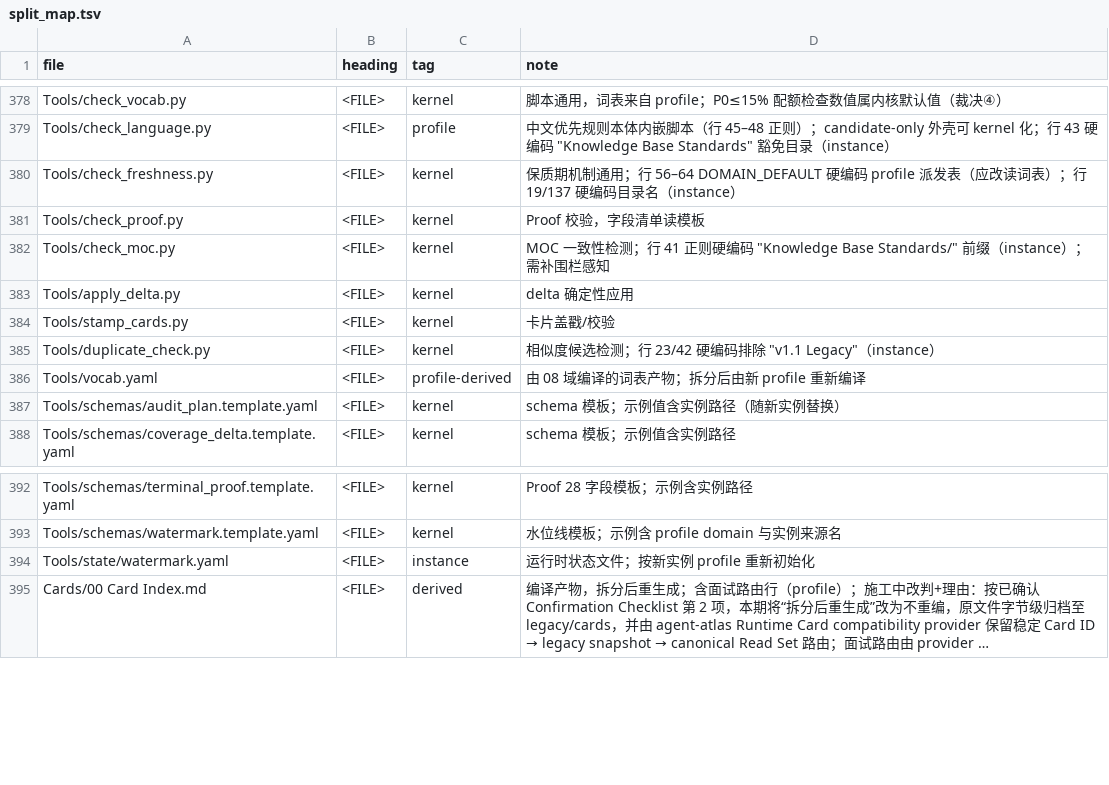
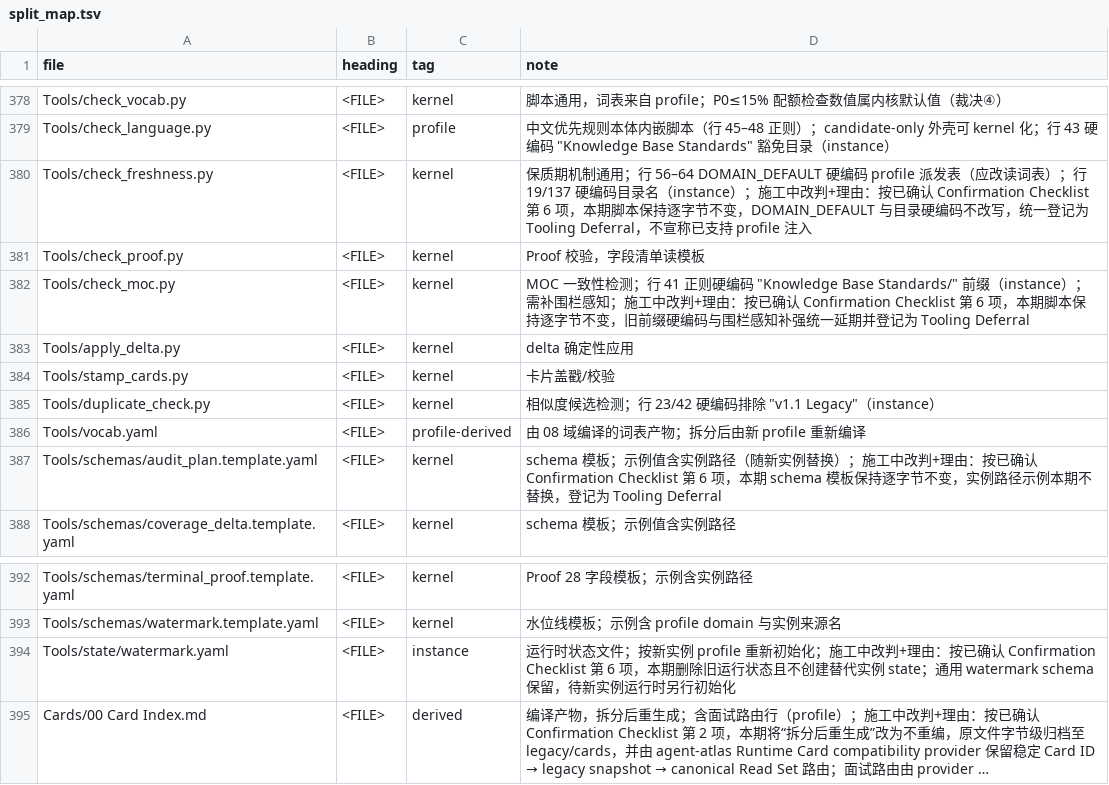
Before and after one commit to KimGLee/Cambium, a TSV file: docs/split_map.tsv, drawn as a sheet; only a part is shown, gaps mark what is left out; long unchanged cells end in …; the diff names each change by its address in the sheet, - before the commit and + after, or states it on an @@ line.

Commit message:
Amend deferred tooling dispositions

```diff
--- a/docs/split_map.tsv
+++ b/docs/split_map.tsv
-D380 (note): …名（instance）
+D380 (note): …名（instance）；施工中改判+理由：按已确认 Confirmation Checklist 第 6 项，本期脚本保持逐字节不变，DOMAIN_DEFAULT 与目录硬编码不改写，统一登记为 Tooling Deferral，不宣称已支持 profile 注入
-D382 (note): …围栏感知
+D382 (note): …围栏感知；施工中改判+理由：按已确认 Confirmation Checklist 第 6 项，本期脚本保持逐字节不变，旧前缀硬编码与围栏感知补强统一延期并登记为 Tooling Deferral
-D387 (note): …例替换）
+D387 (note): …例替换）；施工中改判+理由：按已确认 Confirmation Checklist 第 6 项，本期 schema 模板保持逐字节不变，实例路径示例本期不替换，登记为 Tooling Deferral
-D394 (note): …新初始化
+D394 (note): …新初始化；施工中改判+理由：按已确认 Confirmation Checklist 第 6 项，本期删除旧运行状态且不创建替代实例 state；通用 watermark schema 保留，待新实例运行时另行初始化
```
